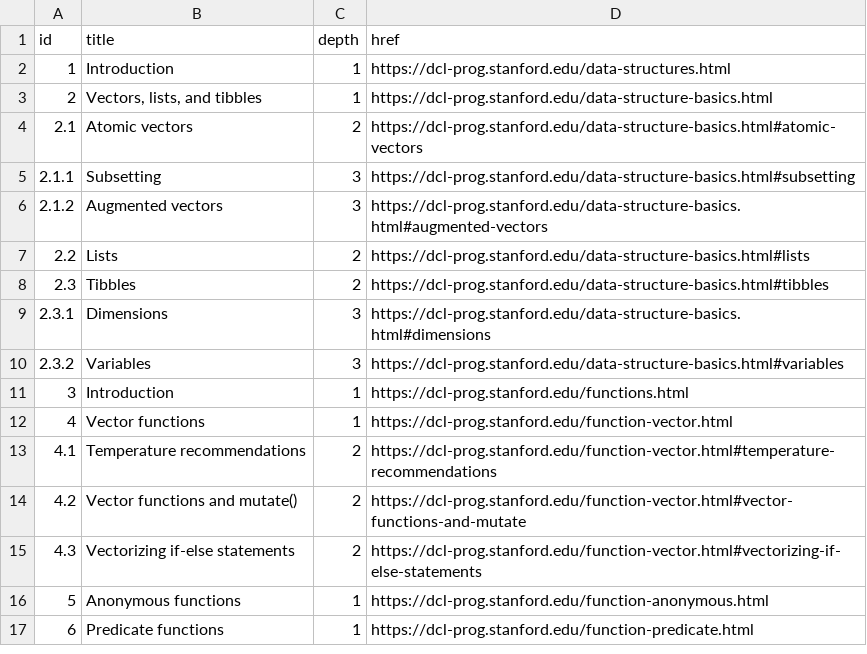
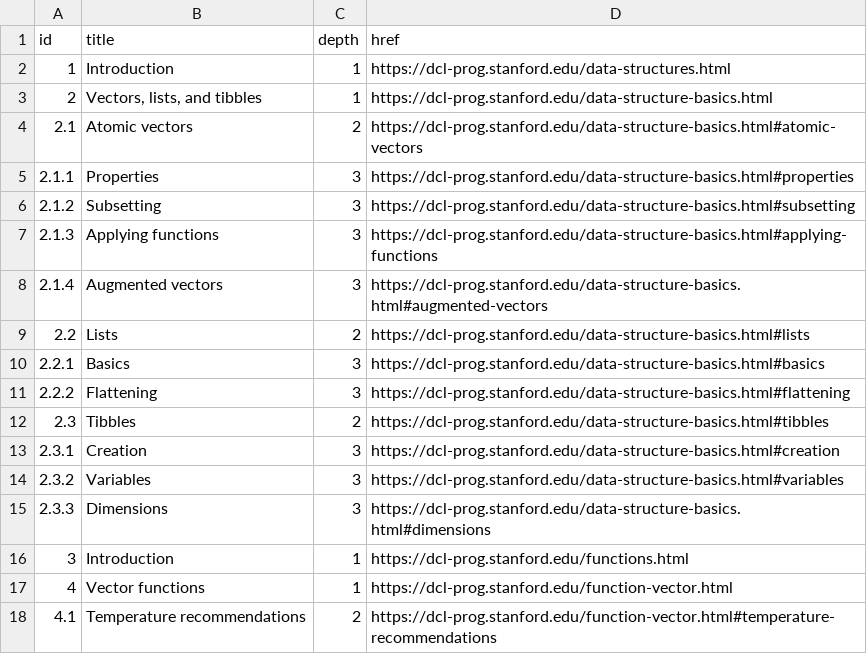
Before and after one commit to dcl-2020-01/curriculum, a CSV file: data-raw/prog.csv, drawn as a sheet; only a part is shown; the shorter side is filled out with more unchanged rows; addresses are those after the commit; the diff covers the shown part only; the diff names each change by its address in the sheet, - before the commit and + after, or states it on an @@ line.

```diff
--- a/data-raw/prog.csv
+++ b/data-raw/prog.csv
+row 5: 2.1.1 | Properties | 3 | https://dcl-prog.stanford.edu/data-structure-basics.html#properties
@@ column A (id) renumbered between rows 6 and 49 @@
+row 7: 2.1.3 | Applying functions | 3 | https://dcl-prog.stanford.edu/data-structure-basics.html#applying-functions
+row 10: 2.2.1 | Basics | 3 | https://dcl-prog.stanford.edu/data-structure-basics.html#basics
+row 11: 2.2.2 | Flattening | 3 | https://dcl-prog.stanford.edu/data-structure-basics.html#flattening
+row 13: 2.3.1 | Creation | 3 | https://dcl-prog.stanford.edu/data-structure-basics.html#creation
@@ row 10 moved to row 14: 2.3.2 @@
```
Also changed, not shown: 2 added rows, 11 removed rows and 8 edited cells elsewhere in this file, 2 other files.
